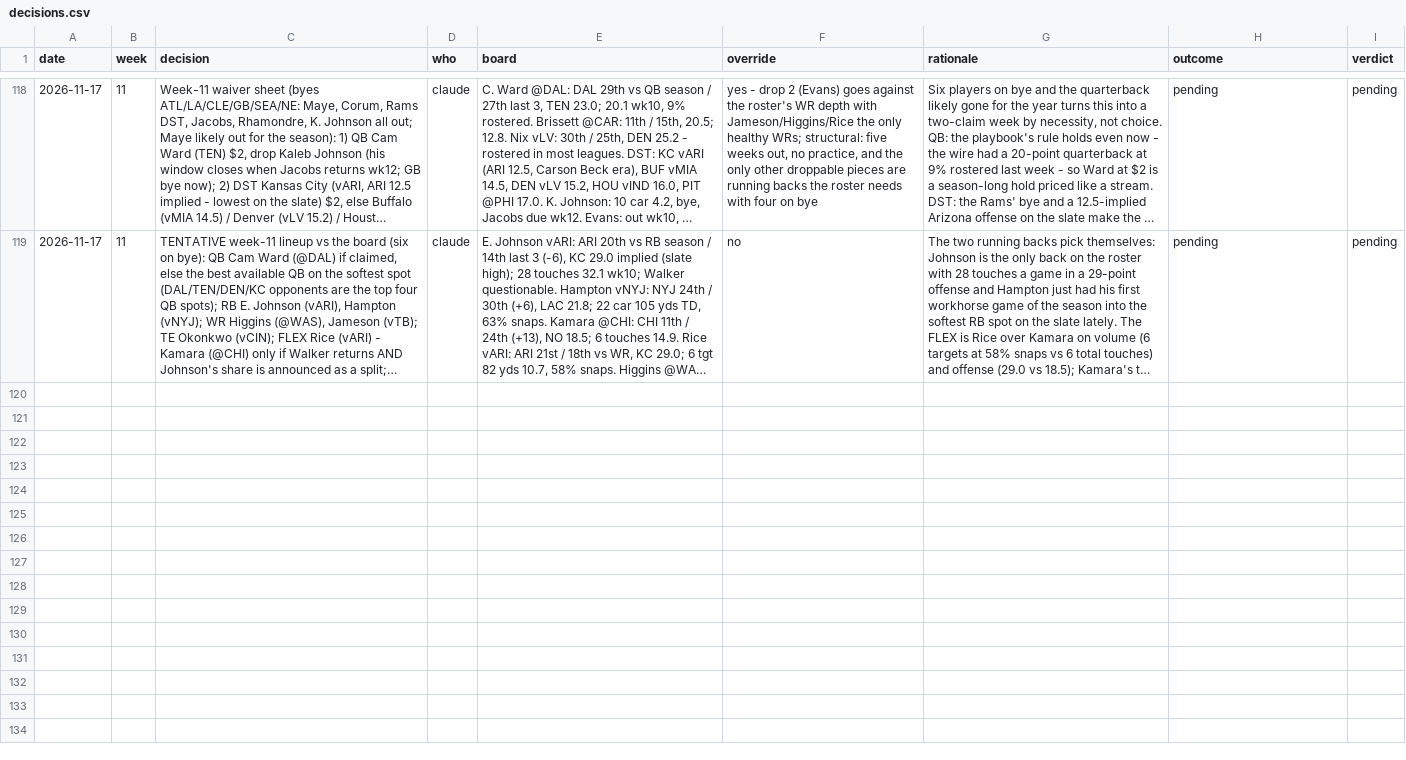
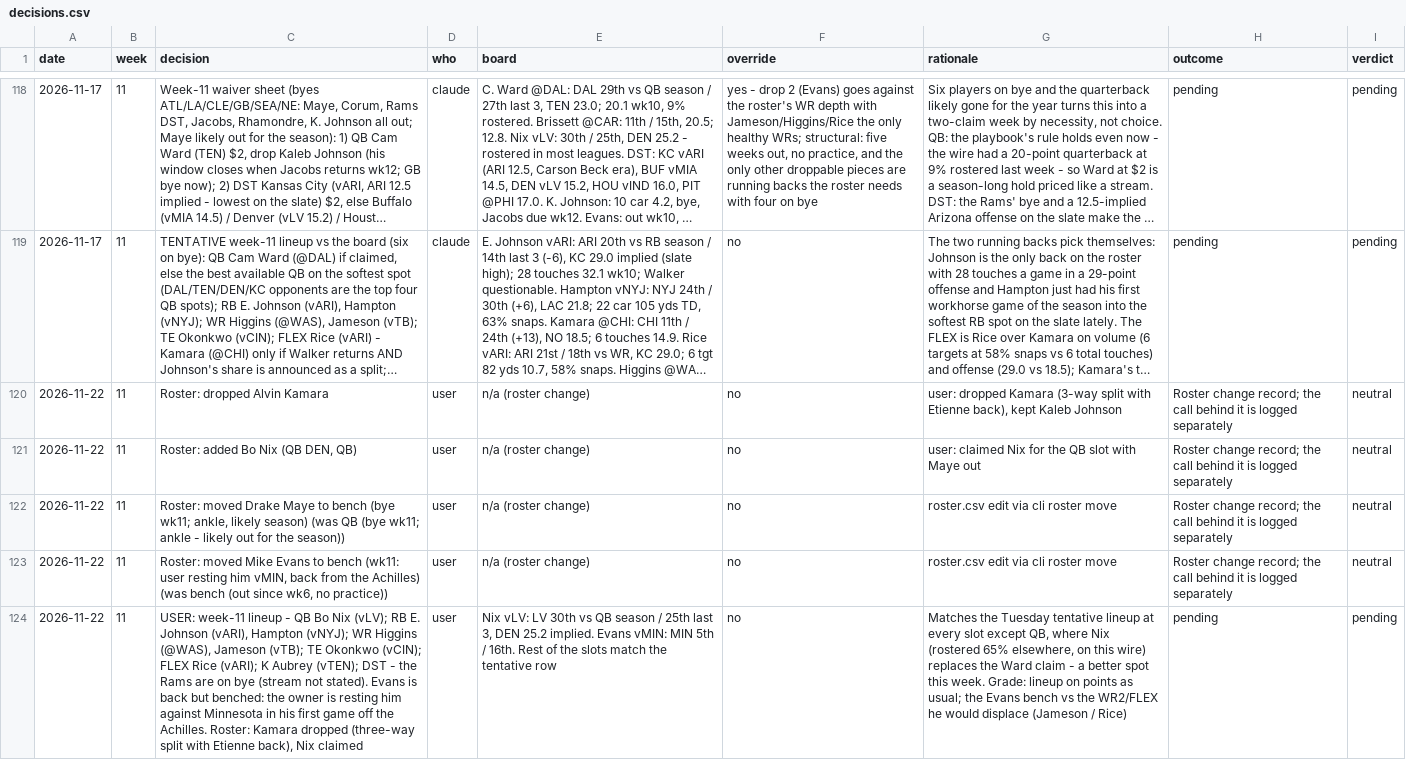
Before and after one commit to Joshua-Hsu/Fantasy-Football, a CSV file: decisions.csv, drawn as a sheet; only a part is shown, gaps mark what is left out; long unchanged cells end in …; the diff names each change by its address in the sheet, - before the commit and + after, or states it on an @@ line.

```diff
--- a/decisions.csv
+++ b/decisions.csv
+row 120: 2026-11-22 | 11 | Roster: dropped Alvin Kamara | user | n/a (roster change) | no | user: dropped Kamara (3-way split with Etienne back), kept Kaleb Johnson | Roster change record; the call behind it is logged separately | neutral
+row 121: 2026-11-22 | 11 | Roster: added Bo Nix (QB DEN, QB) | user | n/a (roster change) | no | user: claimed Nix for the QB slot with Maye out | Roster change record; the call behind it is logged separately | neutral
+row 122: 2026-11-22 | 11 | Roster: moved Drake Maye to bench (bye wk11; ankle, likely season) (was QB (bye wk11; ankle - likely out for the season)) | user | n/a (roster change) | no | roster.csv edit via cli roster move | Roster change record; the call behind it is logged separately | neutral
+row 123: 2026-11-22 | 11 | Roster: moved Mike Evans to bench (wk11: user resting him vMIN, back from the Achilles) (was bench (out since wk6, no practice)) | user | n/a (roster change) | no | roster.csv edit via cli roster move | Roster change record; the call behind it is logged separately | neutral
+row 124: 2026-11-22 | 11 | USER: week-11 lineup - QB Bo Nix (vLV); RB E. Johnson (vARI), Hampton (vNYJ); WR Higgins (@WAS), Jameson (vTB); TE Okonkwo (vCIN); FLEX Rice (vARI); K Aubrey (vTEN); DST - the Rams are on bye (stream not stated). Evans is back but benched: the owner is resting him against Minnesota in his first game off the Achilles. Roster: Kamara dropped (three-way split with Etienne back), Nix claimed | user | Nix vLV: LV 30th vs QB season / 25th last 3, DEN 25.2 implied. Evans vMIN: MIN 5th / 16th. Rest of the slots match the tentative row | no | Matches the Tuesday tentative lineup at every slot except QB, where Nix (rostered 65% elsewhere, on this wire) replaces the Ward claim - a better spot this week. Grade: lineup on points as usual; the Evans bench vs the WR2/FLEX he would displace (Jameson / Rice) | pending | pending
```
Also changed, not shown: roster.csv, 2 other files.
